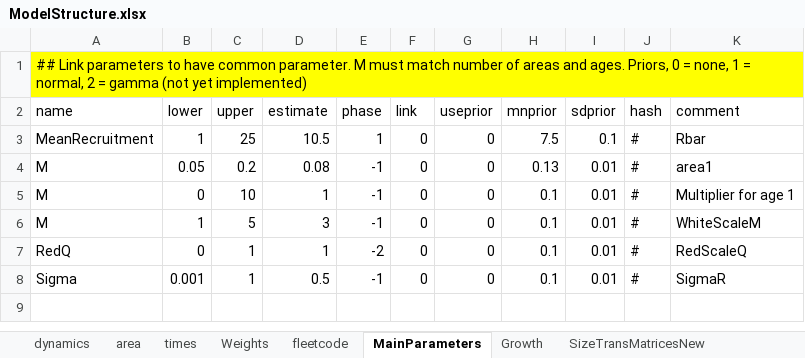
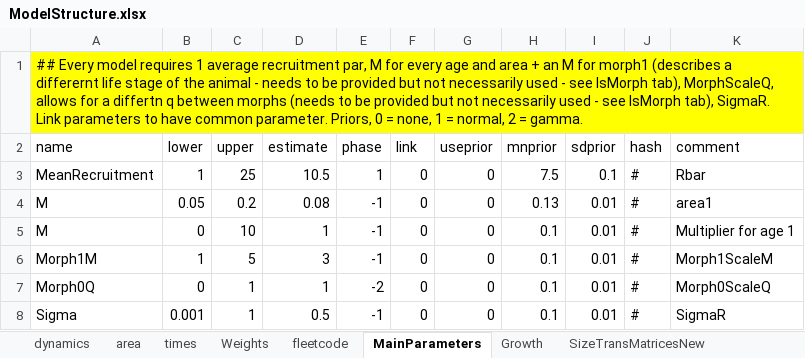
Before and after one commit to sdelestang/IMuLT, an Excel workbook: inst/extdata/ModelStructure.xlsx, sheet MainParameters, drawn as a sheet; values as stored, in another font and other column widths than the file's, no borders; the diff names each change by its address in the sheet, - before the commit and + after, or states it on an @@ line.

Commit message:
Changing IsRed to IsMorph for clarity

```diff
--- a/inst/extdata/ModelStructure.xlsx (sheet MainParameters)
+++ b/inst/extdata/ModelStructure.xlsx (sheet MainParameters)
-A1 (name): ## Link parameters to have common parameter. M must match number of areas and ages. Priors, 0 = none, 1 = normal, 2 = gamma (not yet implemented)
+A1 (name): ## Every model requires 1 average recruitment par, M for every age and area + an M for morph1 (describes a differernt life stage of the animal - needs to be provided but not necessarily used - see IsMorph tab), MorphScaleQ, allows for a differtn q between morphs (needs to be provided but not necessarily used - see IsMorph tab), SigmaR. Link parameters to have common parameter. Priors, 0 = none, 1 = normal, 2 = gamma.
-A6 (name): M
+A6 (name): Morph1M
-K6 (comment): WhiteScaleM
+K6 (comment): Morph1ScaleM
-A7 (name): RedQ
+A7 (name): Morph0Q
-K7 (comment): RedScaleQ
+K7 (comment): Morph0ScaleQ
```
Also changed, not shown: sheet Catch, sheet IsMorph, other sheet tabs, 1 other file.
